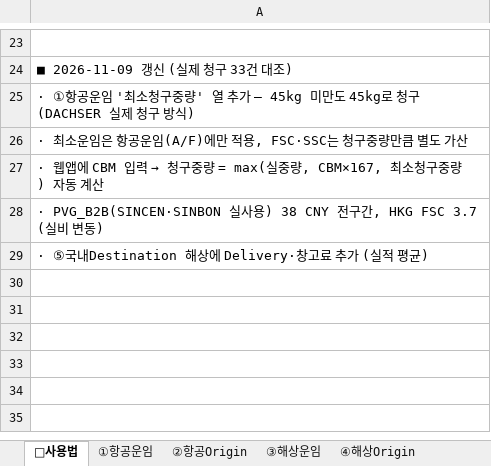
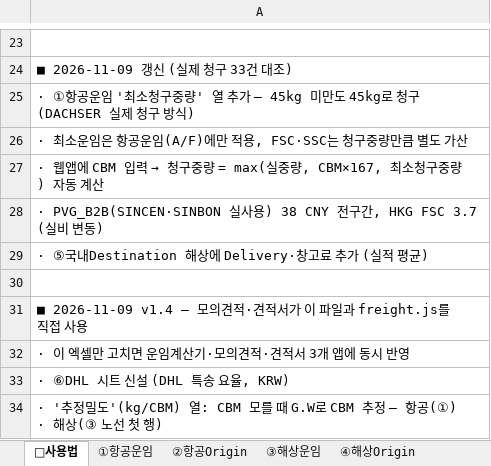
Before and after one commit to eunicell78-arch/freight-charge, an Excel workbook: freight_rates.xlsx, sheet 📌사용법, drawn as a sheet; only a part is shown, gaps mark what is left out; values as stored, in another font and other column widths than the file's, no borders; the diff names each change by its address in the sheet, - before the commit and + after, or states it on an @@ line.

```diff
--- a/freight_rates.xlsx (sheet 📌사용법)
+++ b/freight_rates.xlsx (sheet 📌사용법)
+row 30: (empty)
+row 31: ■ 2026-11-09 v1.4 — 모의견적·견적서가 이 파일과 freight.js를 직접 사용
+row 32: · 이 엑셀만 고치면 운임계산기·모의견적·견적서 3개 앱에 동시 반영
+row 33: · ⑥DHL 시트 신설 (DHL 특송 요율, KRW)
+row 34: · '추정밀도'(kg/CBM) 열: CBM 모를 때 G.W로 CBM 추정 — 항공(①) · 해상(③ 노선 첫 행)
```
Also changed, not shown: sheet ①항공운임, sheet ③해상운임, other sheet tabs, 2 other files.
